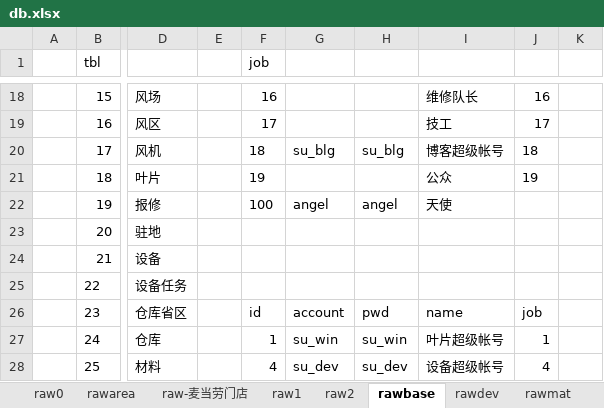
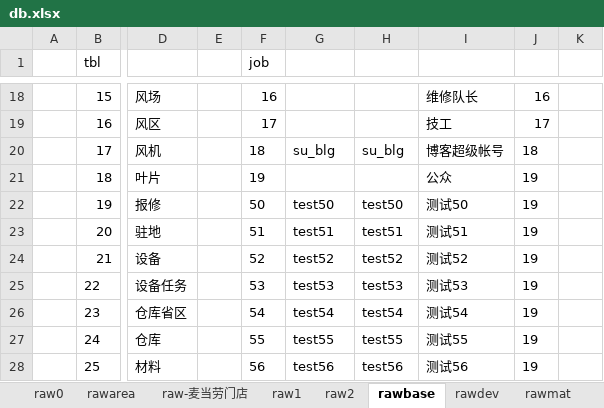
Before and after one commit to dlhai/pecker2, an Excel workbook: db/db.xlsx, sheet rawbase, drawn as a sheet; only a part is shown, gaps mark what is left out; values as stored, in another font and other column widths than the file's, no borders; the diff covers the shown part only; the diff names each change by its address in the sheet, - before the commit and + after, or states it on an @@ line.

```diff
--- a/db/db.xlsx (sheet rawbase)
+++ b/db/db.xlsx (sheet rawbase)
-F22 (job): 100
+F22 (job): 50
-G22: angel
+G22: test50
-H22: angel
+H22: test50
-I22: 天使
+I22: 测试50
-J22:J25: (empty)
+J22:J25: 19
-F23 (job): (empty)
+F23 (job): 51
-G23: (empty)
+G23: test51
-H23: (empty)
+H23: test51
-I23: (empty)
+I23: 测试51
-F24 (job): (empty)
+F24 (job): 52
-G24: (empty)
+G24: test52
-H24: (empty)
+H24: test52
-I24: (empty)
+I24: 测试52
-F25 (job): (empty)
+F25 (job): 53
-G25: (empty)
+G25: test53
-H25: (empty)
+H25: test53
-I25: (empty)
+I25: 测试53
-F26 (job): id
+F26 (job): 54
-G26: account
+G26: test54
-H26: pwd
+H26: test54
-I26: name
+I26: 测试54
-J26: job
+J26: 19
-F27 (job): 1
+F27 (job): 55
-G27: su_win
+G27: test55
-H27: su_win
+H27: test55
-I27: 叶片超级帐号
+I27: 测试55
-J27: 1
+J27: 19
-F28 (job): 4
+F28 (job): 56
-G28: su_dev
+G28: test56
-H28: su_dev
+H28: test56
-I28: 设备超级帐号
+I28: 测试56
-J28: 4
+J28: 19
```
Also changed, not shown: 1 removed row and 25 edited cells elsewhere in this sheet, sheet raw2, sheet tblforum, sheet tblguide, 53 other files.
